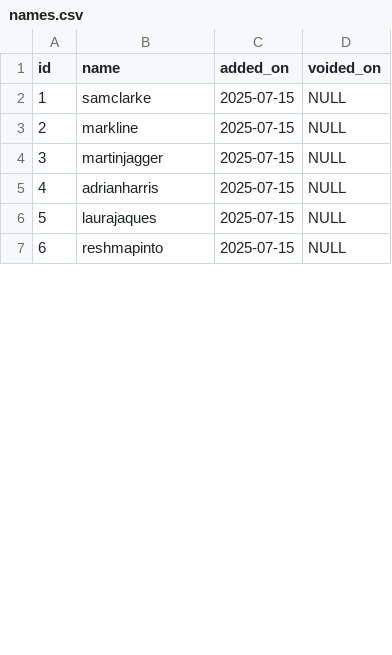
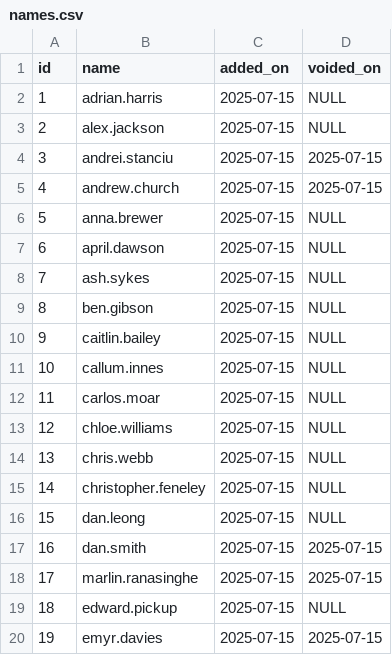
Before and after one commit to samc13/random-person-selector, a CSV file: names.csv, drawn as a sheet; only a part is shown; addresses are those after the commit; the diff covers the shown part only; the diff names each change by its address in the sheet, - before the commit and + after, or states it on an @@ line.

Commit message:
Replace CSV with prod data, remove logging

```diff
--- a/names.csv
+++ b/names.csv
+row 2: 1 | adrian.harris | 2025-07-15 | NULL
@@ column A (id) renumbered from row 3 down @@
-B3 (name): samclarke
+B3 (name): alex.jackson
+row 4: 3 | andrei.stanciu | 2025-07-15 | 2025-07-15
+row 5: 4 | andrew.church | 2025-07-15 | 2025-07-15
+row 6: 5 | anna.brewer | 2025-07-15 | NULL
-B7 (name): markline
+B7 (name): april.dawson
+row 8: 7 | ash.sykes | 2025-07-15 | NULL
+row 9: 8 | ben.gibson | 2025-07-15 | NULL
-B10 (name): martinjagger
+B10 (name): caitlin.bailey
-B11 (name): adrianharris
+B11 (name): callum.innes
-B12 (name): laurajaques
+B12 (name): carlos.moar
+row 13: 12 | chloe.williams | 2025-07-15 | NULL
+row 14: 13 | chris.webb | 2025-07-15 | NULL
-B15 (name): reshmapinto
+B15 (name): christopher.feneley
+row 16: 15 | dan.leong | 2025-07-15 | NULL
+row 17: 16 | dan.smith | 2025-07-15 | 2025-07-15
+row 18: 17 | marlin.ranasinghe | 2025-07-15 | 2025-07-15
+row 19: 18 | edward.pickup | 2025-07-15 | NULL
+row 20: 19 | emyr.davies | 2025-07-15 | 2025-07-15
```
Also changed, not shown: 23 added rows, 1 removed row and 6 edited cells elsewhere in this file, 1 other file.
